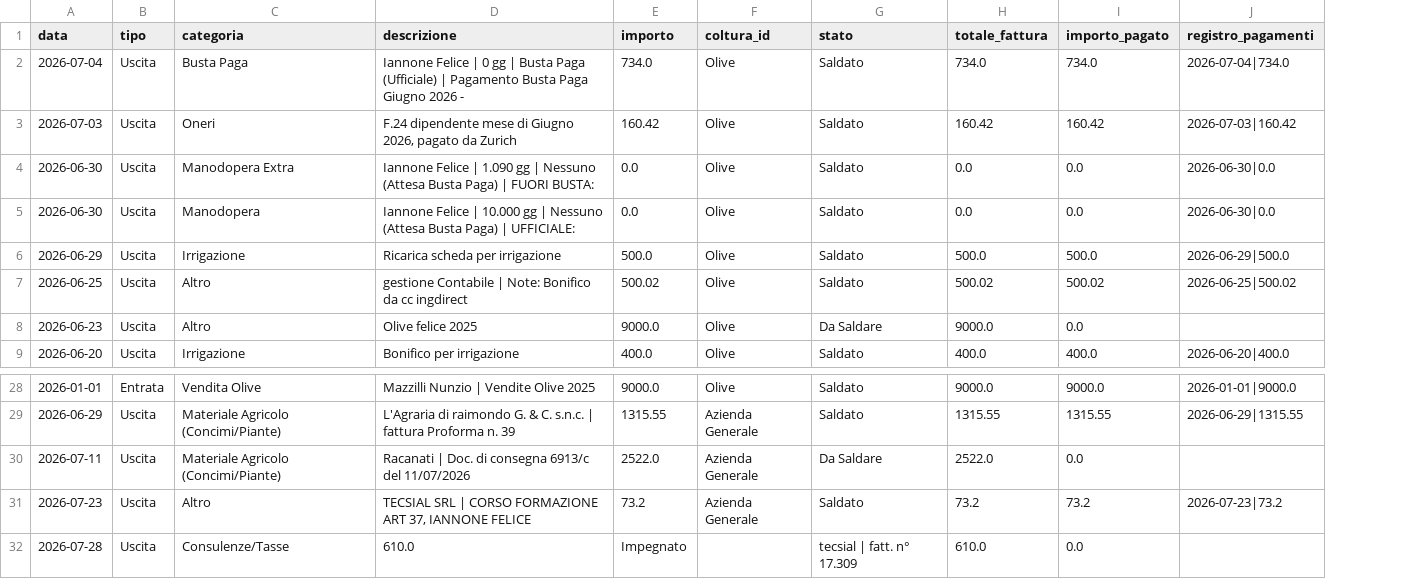
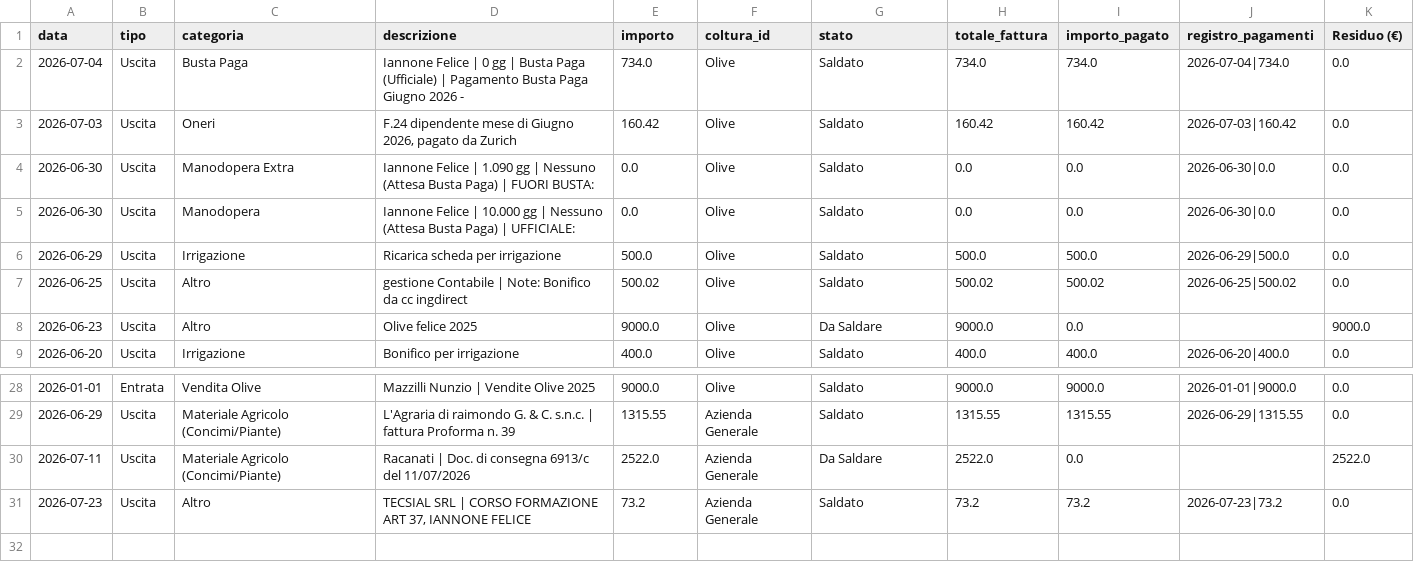
Before and after one commit to antonellomazzilli-bit/agri-finance, a CSV file: database.csv, drawn as a sheet; only a part is shown, gaps mark what is left out; removed rows and columns are numbered as before the commit, all else as after; the diff names each change by its address in the sheet, - before the commit and + after, or states it on an @@ line.

Commit message:
Eliminata registrazione: 610.0

```diff
--- a/database.csv
+++ b/database.csv
+column K (Residuo (€)), rows 2-9: 0.0 | 0.0 | 0.0 | 0.0 | 0.0 | 0.0 | 9000.0 | 0.0; rows 28-31: 0.0 | 0.0 | 2522.0 | 0.0
-row 32: 2026-07-28 | Uscita | Consulenze/Tasse | 610.0 | Impegnato |  | tecsial | fatt. n° 17.309 | 610.0 | 0.0
```
